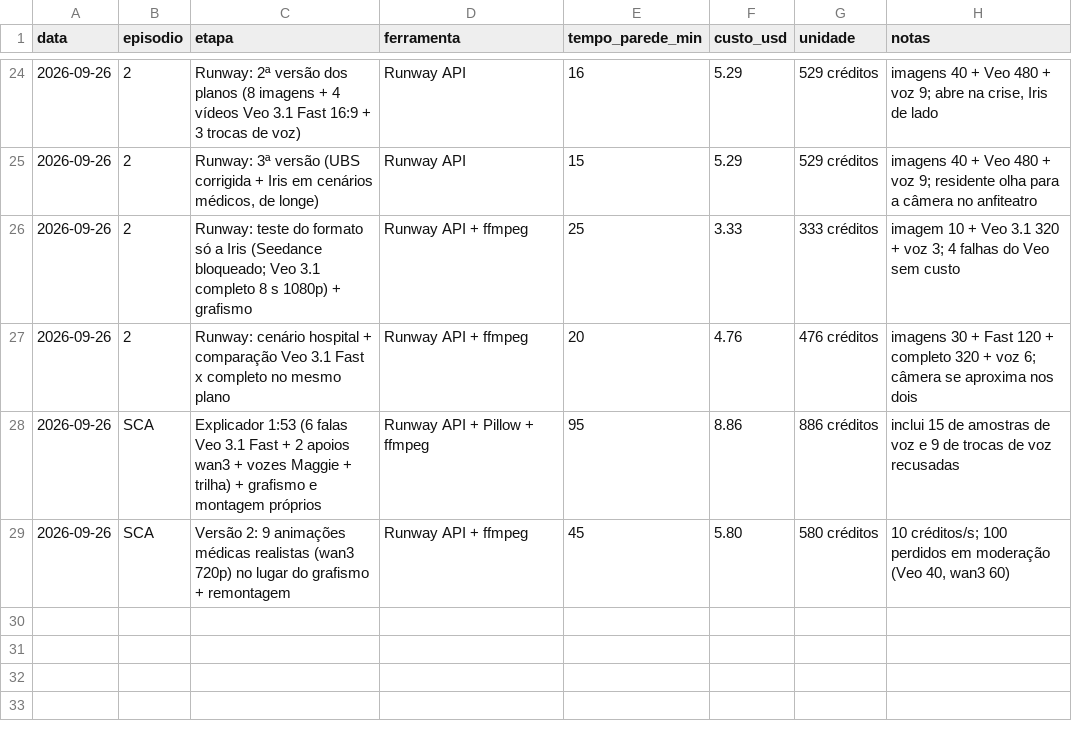
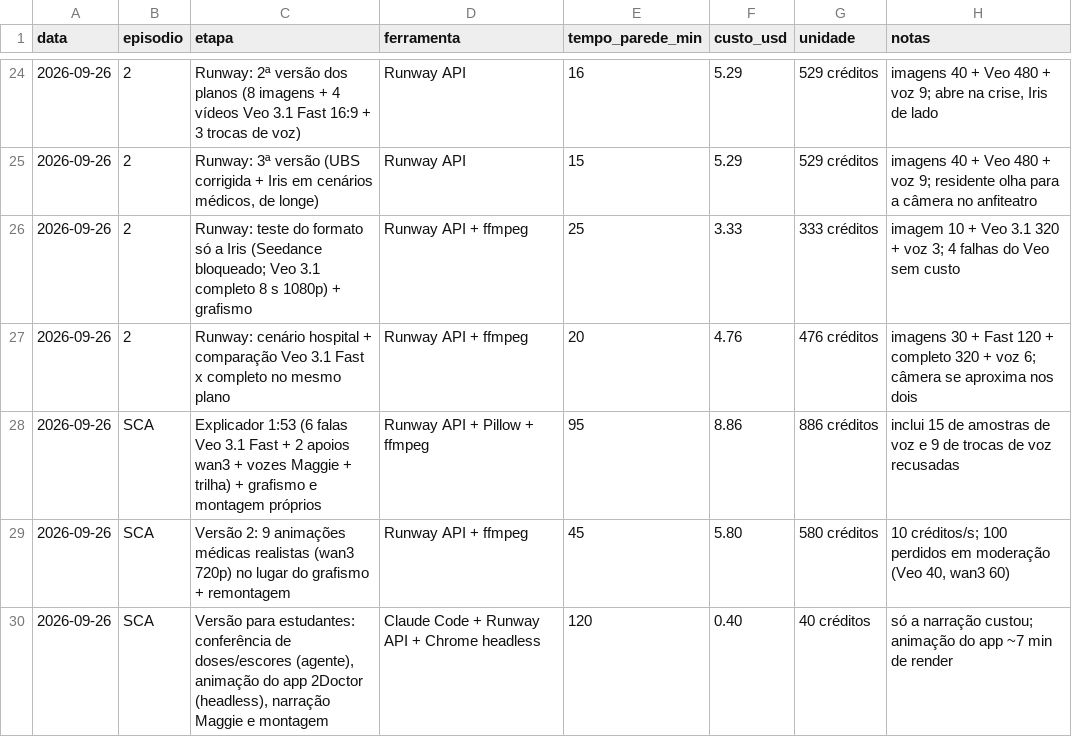
Before and after one commit to greenlight-pharma/greenlight-frontend, a CSV file: scripts/wmed-video-studio/2doctor/medicoes-piloto.csv, drawn as a sheet; only a part is shown, gaps mark what is left out; the diff names each change by its address in the sheet, - before the commit and + after, or states it on an @@ line.

```diff
--- a/scripts/wmed-video-studio/2doctor/medicoes-piloto.csv
+++ b/scripts/wmed-video-studio/2doctor/medicoes-piloto.csv
+row 30: 2026-09-26 | SCA | Versão para estudantes: conferência de doses/escores (agente), animação do app 2Doctor (headless), narração Maggie e montagem | Claude Code + Runway API + Chrome headless | 120 | 0.40 | 40 créditos | só a narração custou; animação do app ~7 min de render
```
Also changed, not shown: 5 other files.
